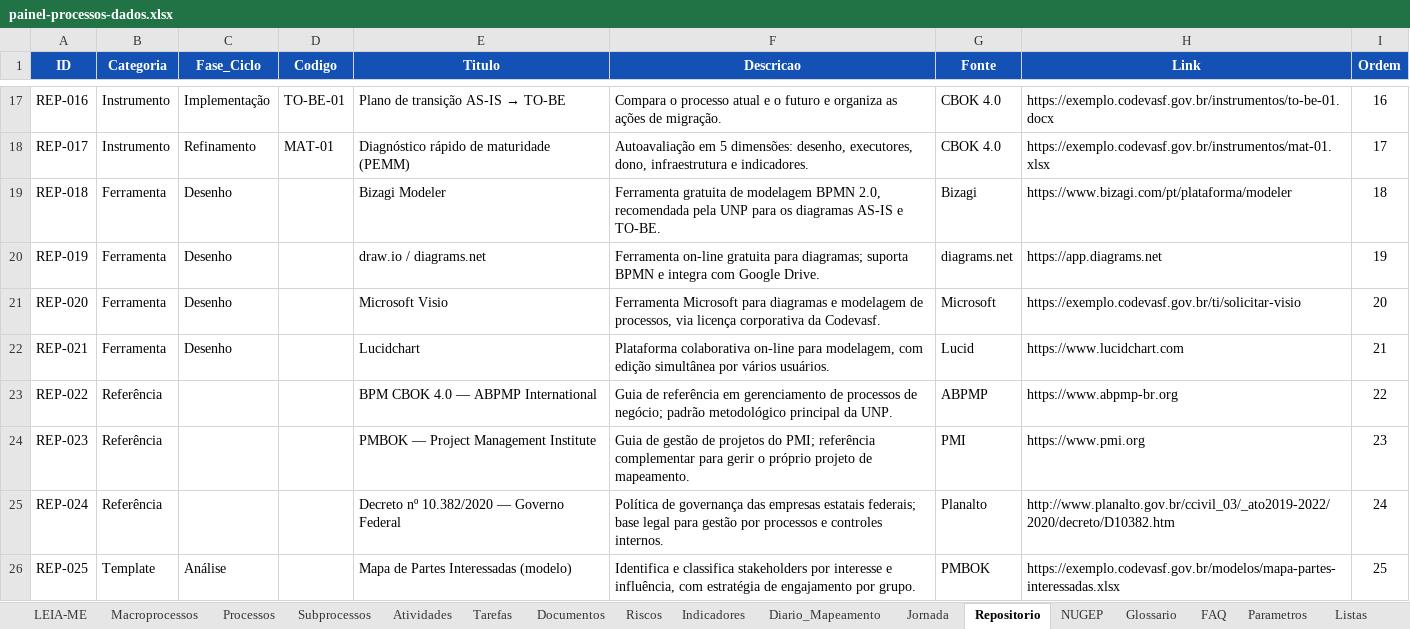
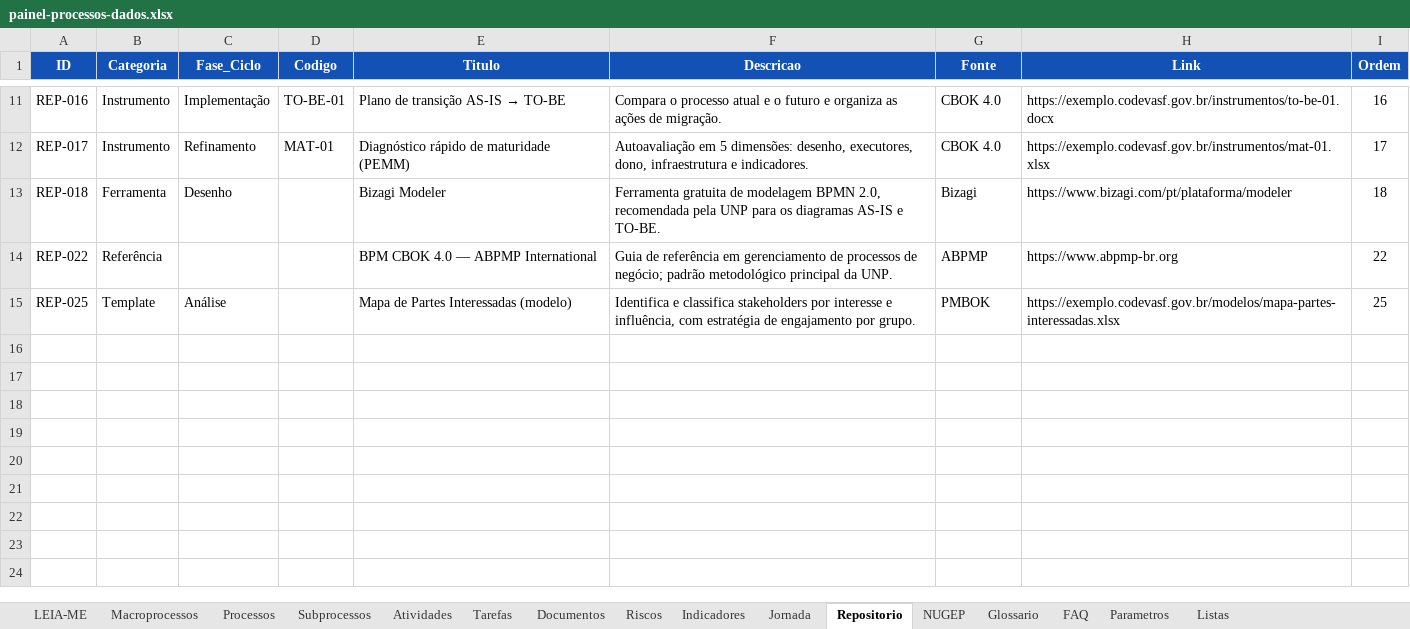
Before and after one commit to ordonescodevasf/painel_de_processos, an Excel workbook: data/painel-processos-dados.xlsx, sheet Repositorio, drawn as a sheet; only a part is shown, gaps mark what is left out; values as stored, in another font and other column widths than the file's, no borders; charts and pictures not drawn; the diff covers the shown part only; the diff names each change by its address in the sheet, - before the commit and + after, or states it on an @@ line.

```diff
--- a/data/painel-processos-dados.xlsx (sheet Repositorio)
+++ b/data/painel-processos-dados.xlsx (sheet Repositorio)
-sheet tab: Diario_Mapeamento
-row 20: REP-019 | Ferramenta | Desenho |  | draw.io / diagrams.net | Ferramenta on-line gratuita para diagramas; suporta BPMN e integra com Google Drive. | diagrams.net | https://app.diagrams.net | 19
-row 21: REP-020 | Ferramenta | Desenho |  | Microsoft Visio | Ferramenta Microsoft para diagramas e modelagem de processos, via licença corporativa da Codevasf. | Microsoft | https://exemplo.codevasf.gov.br/ti/solicitar-visio | 20
-row 22: REP-021 | Ferramenta | Desenho |  | Lucidchart | Plataforma colaborativa on-line para modelagem, com edição simultânea por vários usuários. | Lucid | https://www.lucidchart.com | 21
-row 24: REP-023 | Referência |  |  | PMBOK — Project Management Institute | Guia de gestão de projetos do PMI; referência complementar para gerir o próprio projeto de mapeamento. | PMI | https://www.pmi.org | 23
-row 25: REP-024 | Referência |  |  | Decreto nº 10.382/2020 — Governo Federal | Política de governança das empresas estatais federais; base legal para gestão por processos e controles internos. | Planalto | http://www.planalto.gov.br/ccivil_03/_ato2019-2022/2020/decreto/D10382.htm | 24
```
Also changed, not shown: 13 removed rows elsewhere in this sheet, sheet Glossario, sheet LEIA-ME, sheet FAQ, sheet Jornada, charts or pictures, 8 other files.
